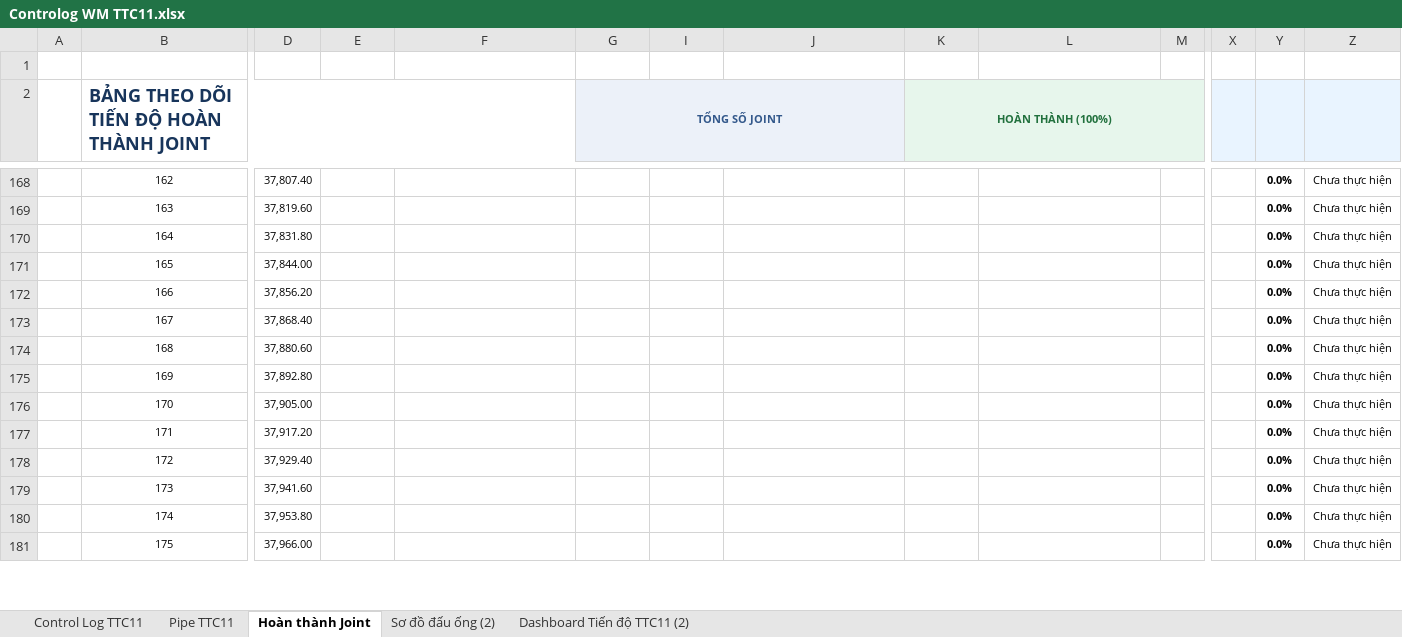
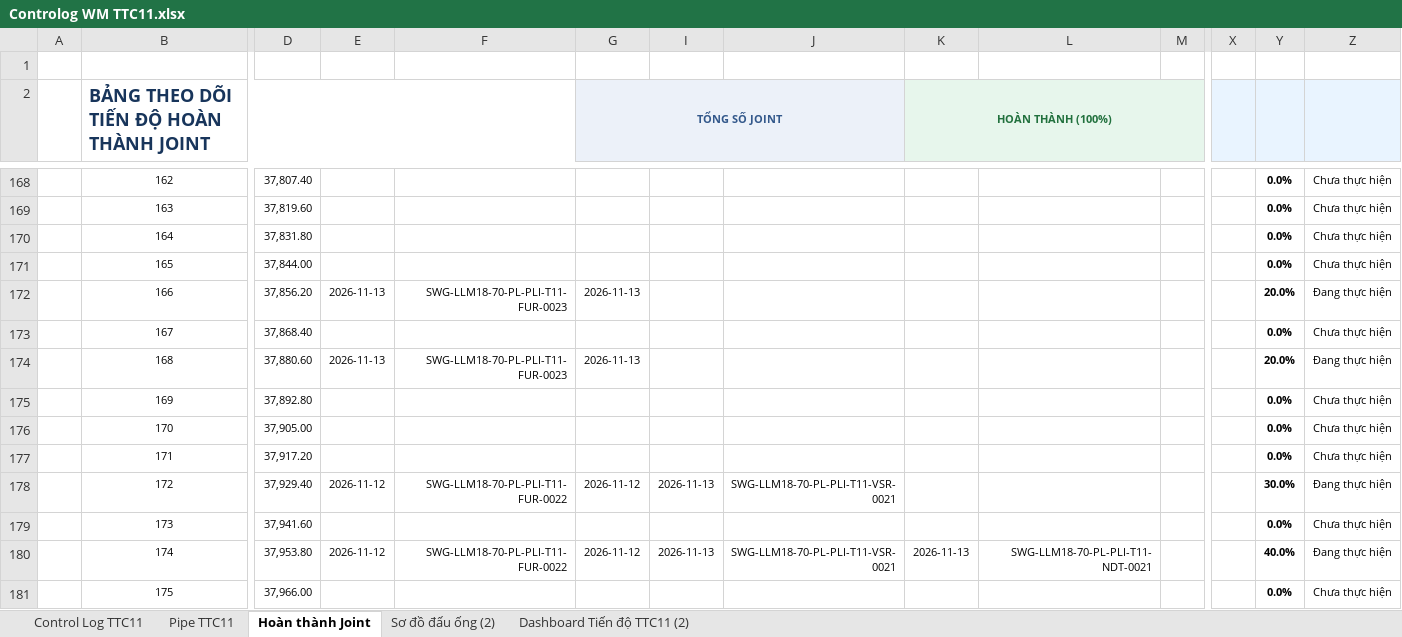
Before and after one commit to letruong28491-dotcom/Fome-rp-rfi-block-b, an Excel workbook: Fome_Sites/TTC11/Fome_Web_Data/Controlog WM TTC11.xlsx, sheet Hoàn thành Joint, drawn as a sheet; only a part is shown, gaps mark what is left out; values as stored, in another font and other column widths than the file's, no borders; conditional formats not drawn; the diff covers the shown part only; the diff names each change by its address in the sheet, - before the commit and + after, or states it on an @@ line.

```diff
--- a/Fome_Sites/TTC11/Fome_Web_Data/Controlog WM TTC11.xlsx (sheet Hoàn thành Joint)
+++ b/Fome_Sites/TTC11/Fome_Web_Data/Controlog WM TTC11.xlsx (sheet Hoàn thành Joint)
-E172: (empty)
+E172: 2026-11-13
-F172: (empty)
+F172: SWG-LLM18-70-PL-PLI-T11-FUR-0023
-G172 (TỔNG SỐ JOINT): (empty)
+G172 (TỔNG SỐ JOINT): 2026-11-13
-Y172: 0.0%
+Y172: 20.0%
-Z172: Chưa thực hiện
+Z172: Đang thực hiện
-E174: (empty)
+E174: 2026-11-13
-F174: (empty)
+F174: SWG-LLM18-70-PL-PLI-T11-FUR-0023
-G174 (TỔNG SỐ JOINT): (empty)
+G174 (TỔNG SỐ JOINT): 2026-11-13
-Y174: 0.0%
+Y174: 20.0%
-Z174: Chưa thực hiện
+Z174: Đang thực hiện
-E178: (empty)
+E178: 2026-11-12
-F178: (empty)
+F178: SWG-LLM18-70-PL-PLI-T11-FUR-0022
-G178 (TỔNG SỐ JOINT): (empty)
+G178 (TỔNG SỐ JOINT): 2026-11-12
-I178: (empty)
+I178: 2026-11-13
-J178: (empty)
+J178: SWG-LLM18-70-PL-PLI-T11-VSR-0021
-Y178: 0.0%
+Y178: 30.0%
-Z178: Chưa thực hiện
+Z178: Đang thực hiện
-E180: (empty)
+E180: 2026-11-12
-F180: (empty)
+F180: SWG-LLM18-70-PL-PLI-T11-FUR-0022
-G180 (TỔNG SỐ JOINT): (empty)
+G180 (TỔNG SỐ JOINT): 2026-11-12
-I180: (empty)
+I180: 2026-11-13
-J180: (empty)
+J180: SWG-LLM18-70-PL-PLI-T11-VSR-0021
-K180 (HOÀN THÀNH (100%)): (empty)
+K180 (HOÀN THÀNH (100%)): 2026-11-13
-L180: (empty)
+L180: SWG-LLM18-70-PL-PLI-T11-NDT-0021
-Y180: 0.0%
+Y180: 40.0%
-Z180: Chưa thực hiện
+Z180: Đang thực hiện
```
Also changed, not shown: 1 added row, 1 removed row and 180 edited cells elsewhere in this sheet, sheet Control Log TTC11, sheet Pipe TTC11, sheet Dashboard Tiến độ TTC11 (2), hidden cells, charts or pictures, Fome_Sites/TTC11/Fome_Web_Data/FORM CHOOSE REPORT - TTC11.xlsx, Fome_Sites/TTC11/RP/7.RP -CAI.xlsx, 4 other files.
